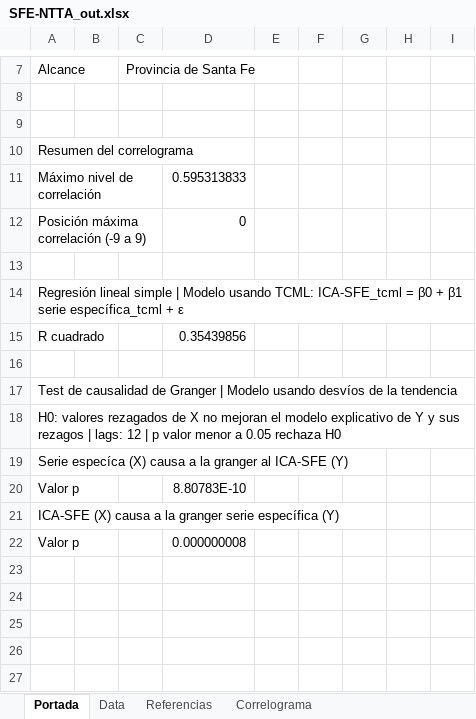
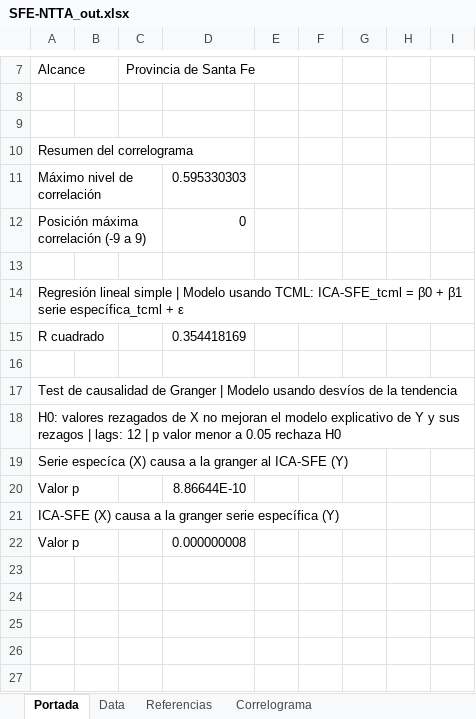
Before and after one commit to CES-BCSF/CicSFE_GitHub, an Excel workbook: indicadores/SFE-NTTA_out.xlsx, sheet Portada, drawn as a sheet; only a part is shown, gaps mark what is left out; values as stored, in another font and other column widths than the file's, no borders; the diff names each change by its address in the sheet, - before the commit and + after, or states it on an @@ line.

```diff
--- a/indicadores/SFE-NTTA_out.xlsx (sheet Portada)
+++ b/indicadores/SFE-NTTA_out.xlsx (sheet Portada)
-D11: 0.595313833
+D11: 0.595330303
-D15: 0.35439856
+D15: 0.354418169
-D20: 8.80783E-10
+D20: 8.86644E-10
```
Also changed, not shown: sheet Data, sheet Correlograma, 2 other files.
